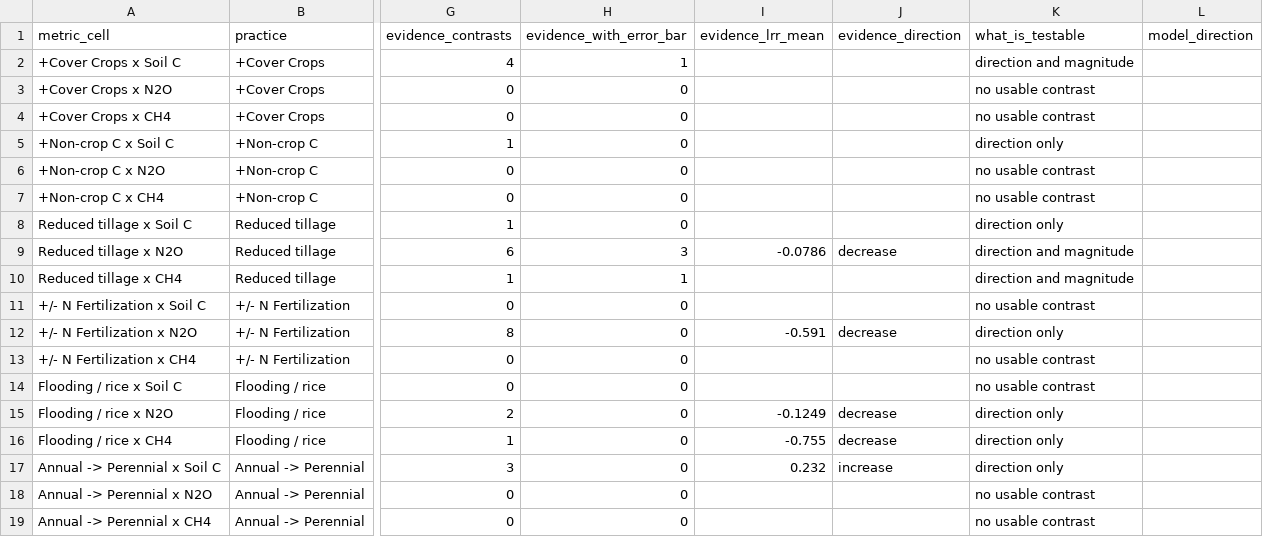
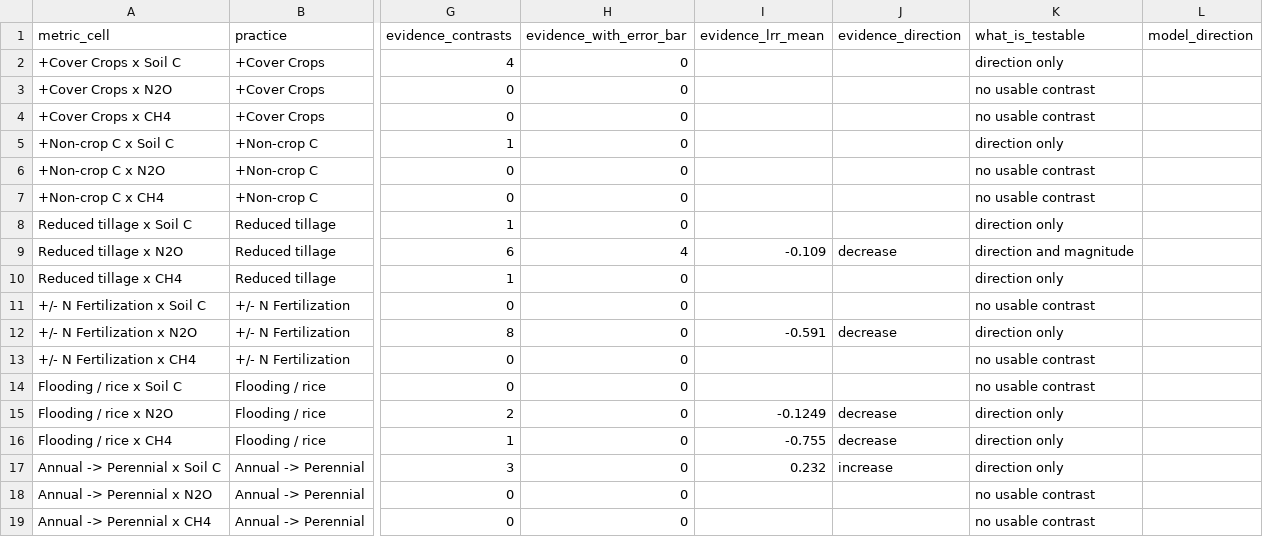
Before and after one commit to ccmmf/cal-val-data, a CSV file: data_raw/statewide_benchmarking/model_vs_evidence.csv, drawn as a sheet; only a part is shown, gaps mark what is left out; the diff names each change by its address in the sheet, - before the commit and + after, or states it on an @@ line.

```diff
--- a/data_raw/statewide_benchmarking/model_vs_evidence.csv
+++ b/data_raw/statewide_benchmarking/model_vs_evidence.csv
-H2 (evidence_with_error_bar): 1
+H2 (evidence_with_error_bar): 0
-K2 (what_is_testable): direction and magnitude
+K2 (what_is_testable): direction only
-H9 (evidence_with_error_bar): 3
+H9 (evidence_with_error_bar): 4
-I9 (evidence_lrr_mean): -0.0786
+I9 (evidence_lrr_mean): -0.109
-H10 (evidence_with_error_bar): 1
+H10 (evidence_with_error_bar): 0
-K10 (what_is_testable): direction and magnitude
+K10 (what_is_testable): direction only
```
Also changed, not shown: data_raw/statewide_benchmarking/normalised_targets.csv, 1 other file.
